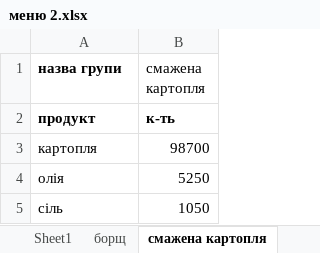
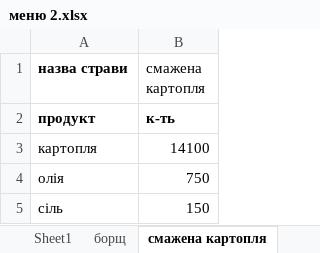
Before and after one commit to slavkoSenkiv/chefs-math, an Excel workbook: mvp/меню 2.xlsx, sheet смажена картопля, drawn as a sheet; values as stored, in another font and other column widths than the file's, no borders; the diff names each change by its address in the sheet, - before the commit and + after, or states it on an @@ line.

```diff
--- a/mvp/меню 2.xlsx (sheet смажена картопля)
+++ b/mvp/меню 2.xlsx (sheet смажена картопля)
-A1: назва групи
+A1: назва страви
-B3 (смажена картопля): 98700
+B3 (смажена картопля): 14100
-B4 (смажена картопля): 5250
+B4 (смажена картопля): 750
-B5 (смажена картопля): 1050
+B5 (смажена картопля): 150
```
Also changed, not shown: sheet Sheet1, sheet борщ, mvp/меню 1.xlsx, mvp/меню 3.xlsx, 11 other files.
